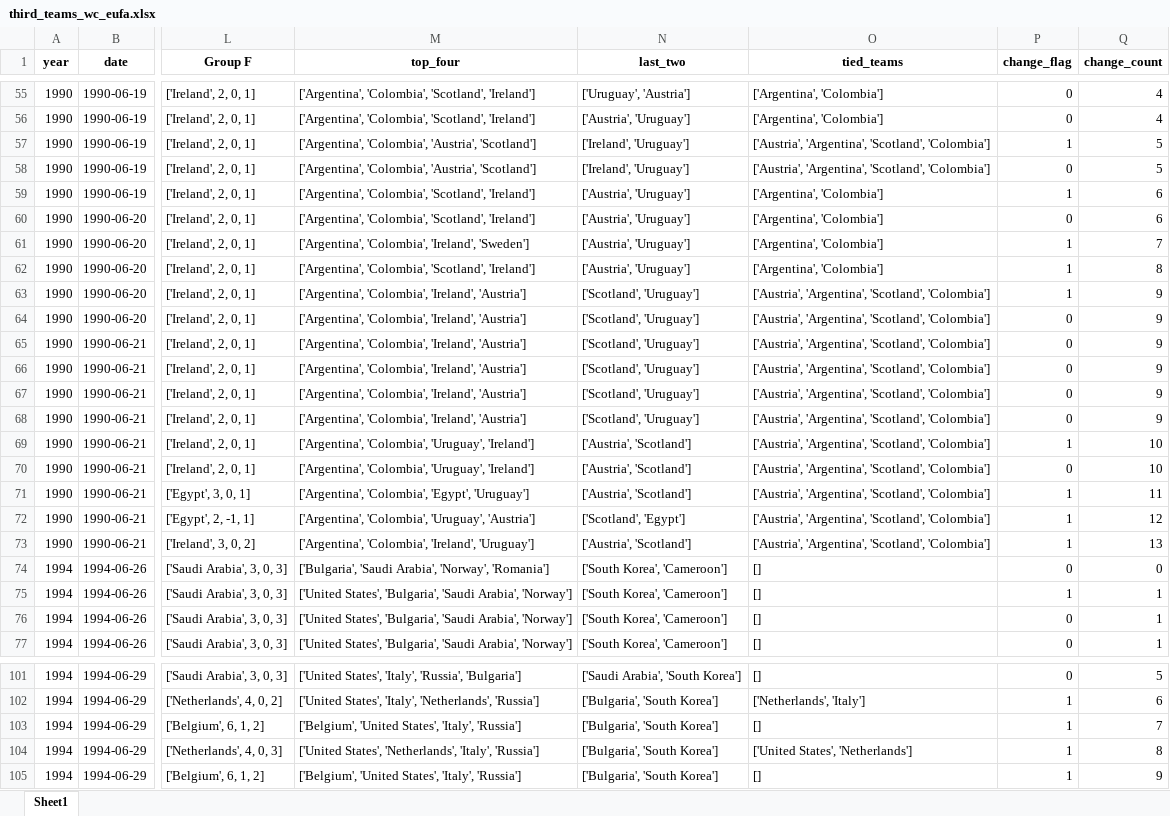
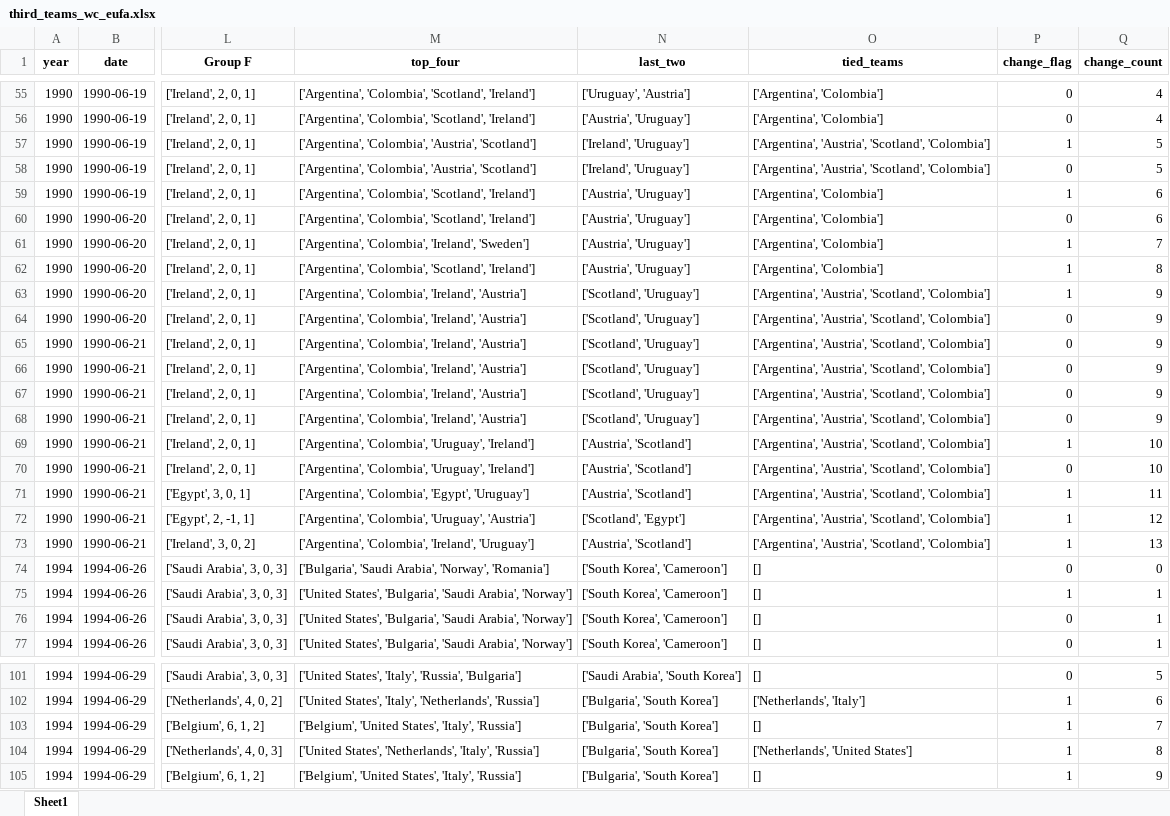
Before and after one commit to AEGDDI/tiebreak_wc, an Excel workbook: data/out/wiki/men/uefa/wc/third_teams_wc_eufa.xlsx, sheet Sheet1, drawn as a sheet; only a part is shown, gaps mark what is left out; values as stored, in another font and other column widths than the file's, no borders; the diff names each change by its address in the sheet, - before the commit and + after, or states it on an @@ line.

```diff
--- a/data/out/wiki/men/uefa/wc/third_teams_wc_eufa.xlsx (sheet Sheet1)
+++ b/data/out/wiki/men/uefa/wc/third_teams_wc_eufa.xlsx (sheet Sheet1)
-O57:O58 (tied_teams): ['Austria', 'Argentina', 'Scotland', 'Colombia']
+O57:O58 (tied_teams): ['Argentina', 'Austria', 'Scotland', 'Colombia']
-O63:O73 (tied_teams): ['Austria', 'Argentina', 'Scotland', 'Colombia']
+O63:O73 (tied_teams): ['Argentina', 'Austria', 'Scotland', 'Colombia']
-O104 (tied_teams): ['United States', 'Netherlands']
+O104 (tied_teams): ['Netherlands', 'United States']
```
Also changed, not shown: data/out/wiki/men/fifa/wc/before_last_wc_fifa.xlsx, data/out/wiki/men/fifa/wc/mbm_wc_fifa.xlsx, 10 other files.
